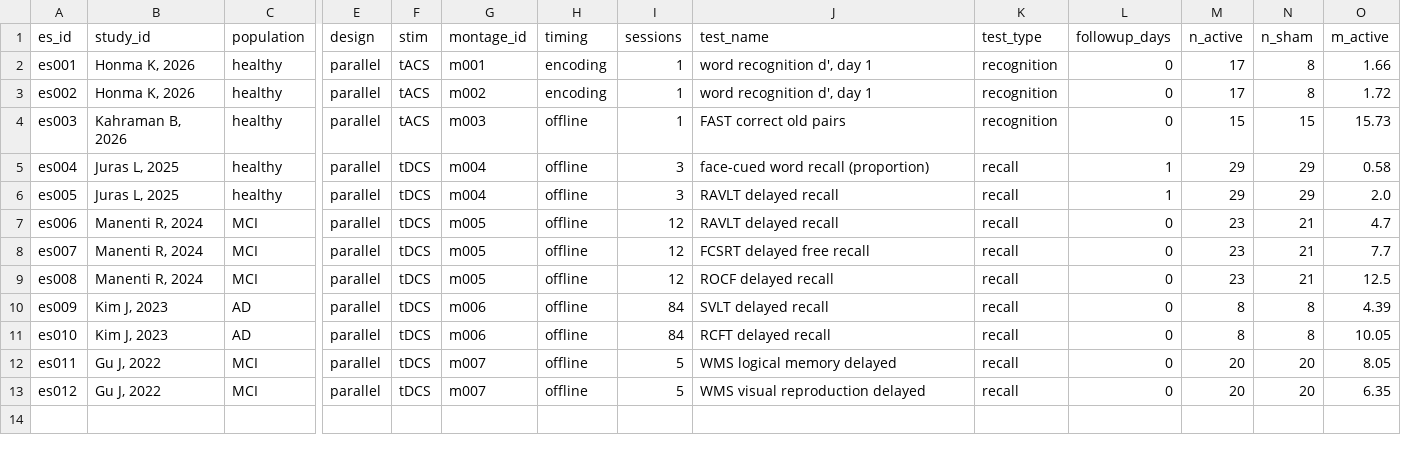
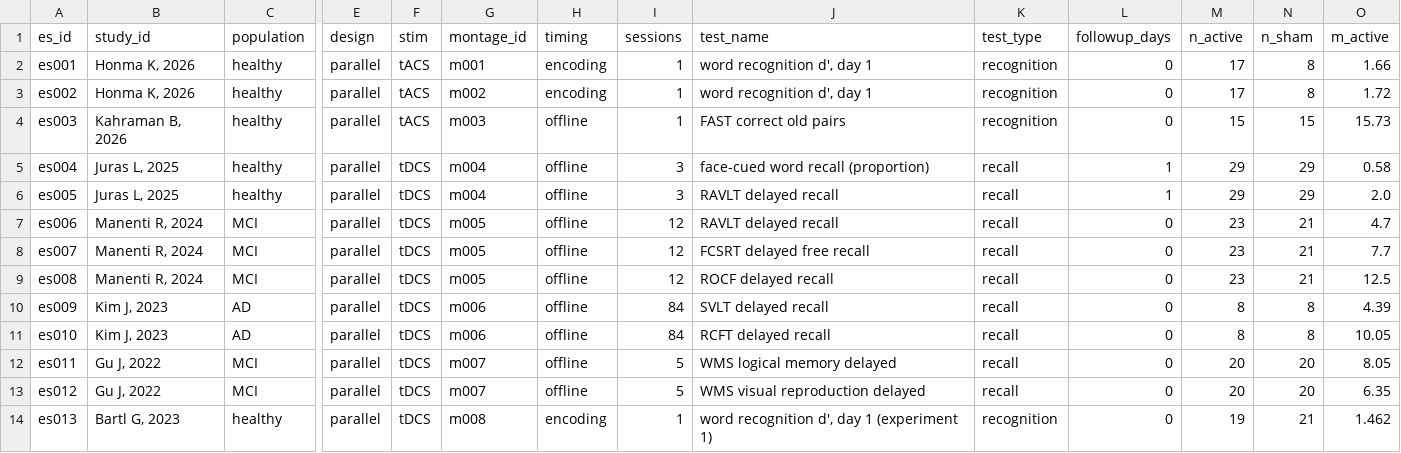
Before and after one commit to tanishahandoo2002-afk/convergence-to-consequence, a CSV file: rq3_stimulation/draft/effects.csv, drawn as a sheet; only a part is shown, gaps mark what is left out; rows hold the shown columns only; the diff names each change by its address in the sheet, - before the commit and + after, or states it on an @@ line.

```diff
--- a/rq3_stimulation/draft/effects.csv
+++ b/rq3_stimulation/draft/effects.csv
+row 14: es013 | Bartl G, 2023 | healthy | parallel | tDCS | m008 | encoding | 1 | word recognition d', day 1 (experiment 1) | recognition | 0 | 19 | 21 | 1.462
```
Also changed, not shown: rq3_stimulation/draft/montages.csv, rq3_stimulation/draft/review.csv, 6 other files.
